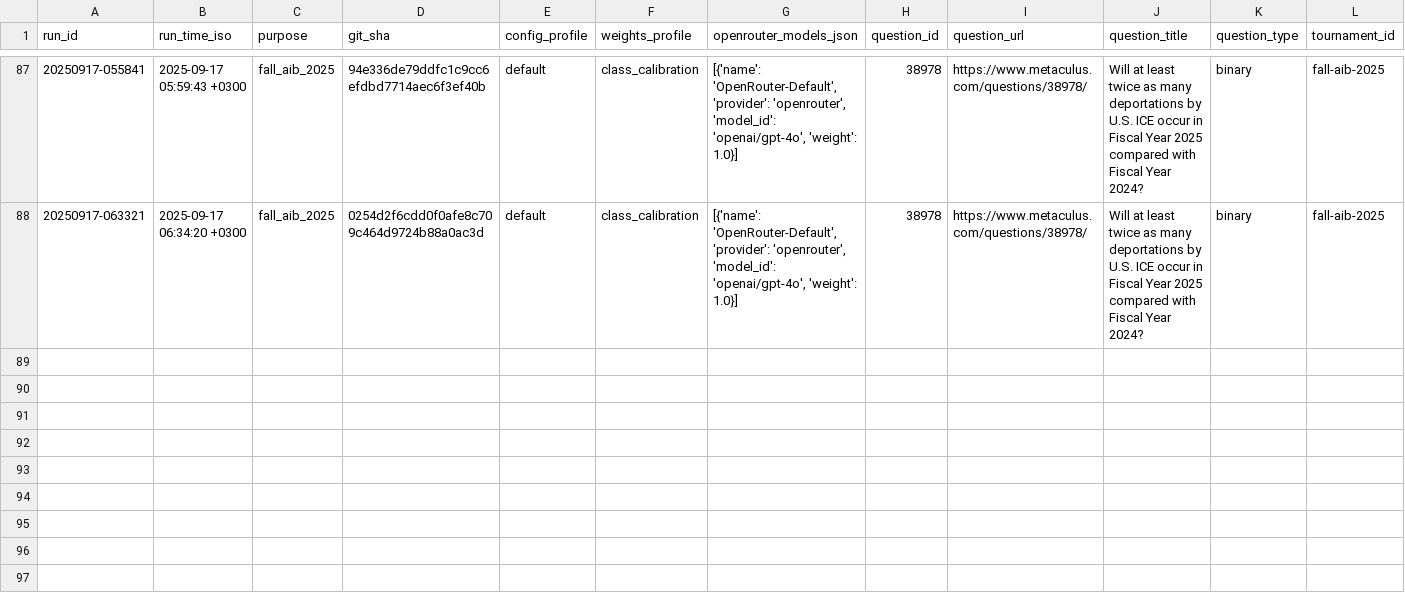
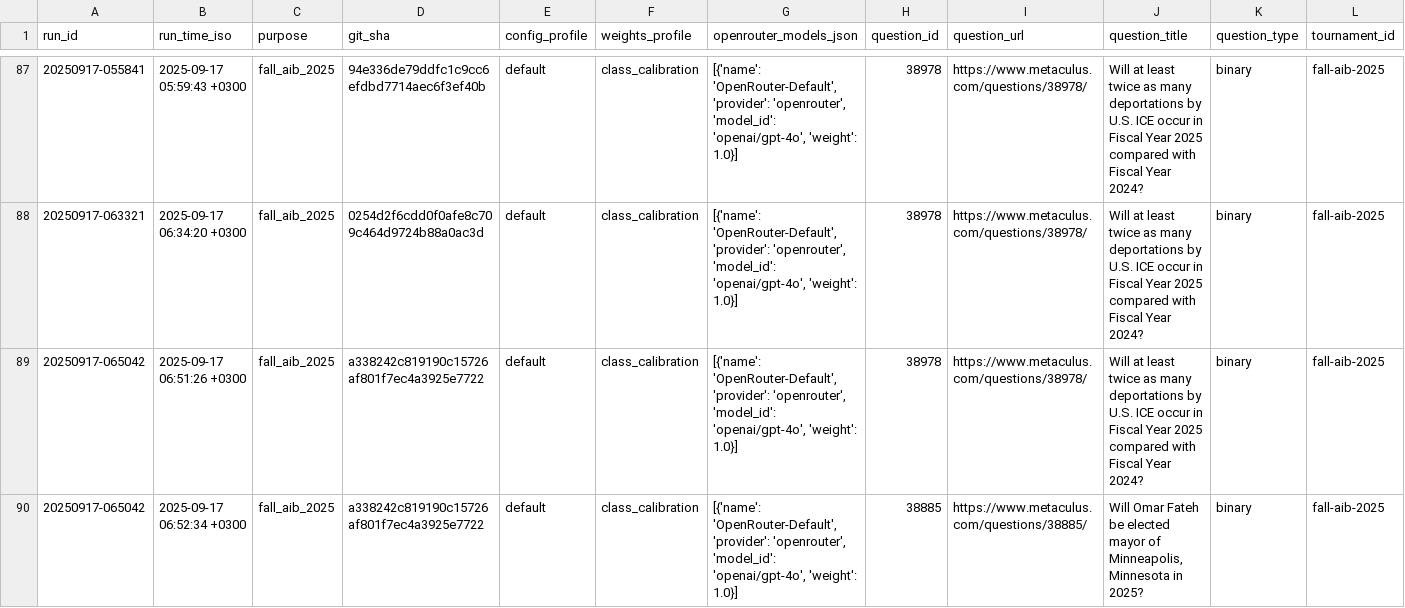
Before and after one commit to Metaculus/metac-bot-template, a CSV file: forecasts.csv, drawn as a sheet; only a part is shown, gaps mark what is left out; rows hold the shown columns only; the diff names each change by its address in the sheet, - before the commit and + after, or states it on an @@ line.

```diff
--- a/forecasts.csv
+++ b/forecasts.csv
+row 89: 20250917-065042 | 2025-09-17 06:51:26 +0300 | fall_aib_2025 | a338242c819190c15726af801f7ec4a3925e7722 | default | class_calibration | [{'name': 'OpenRouter-Default', 'provider': 'openrouter', 'model_id': 'openai/gpt-4o', 'weight': 1.0}] | 38978 | https://www.metaculus.com/questions/38978/ | Will at least twice as many deportations by U.S. ICE occur in Fiscal Year 2025 compared with Fiscal Year 2024? | binary | fall-aib-2025
+row 90: 20250917-065042 | 2025-09-17 06:52:34 +0300 | fall_aib_2025 | a338242c819190c15726af801f7ec4a3925e7722 | default | class_calibration | [{'name': 'OpenRouter-Default', 'provider': 'openrouter', 'model_id': 'openai/gpt-4o', 'weight': 1.0}] | 38885 | https://www.metaculus.com/questions/38885/ | Will Omar Fateh be elected mayor of Minneapolis, Minnesota in 2025? | binary | fall-aib-2025
```
Also changed, not shown: 1 other file.
